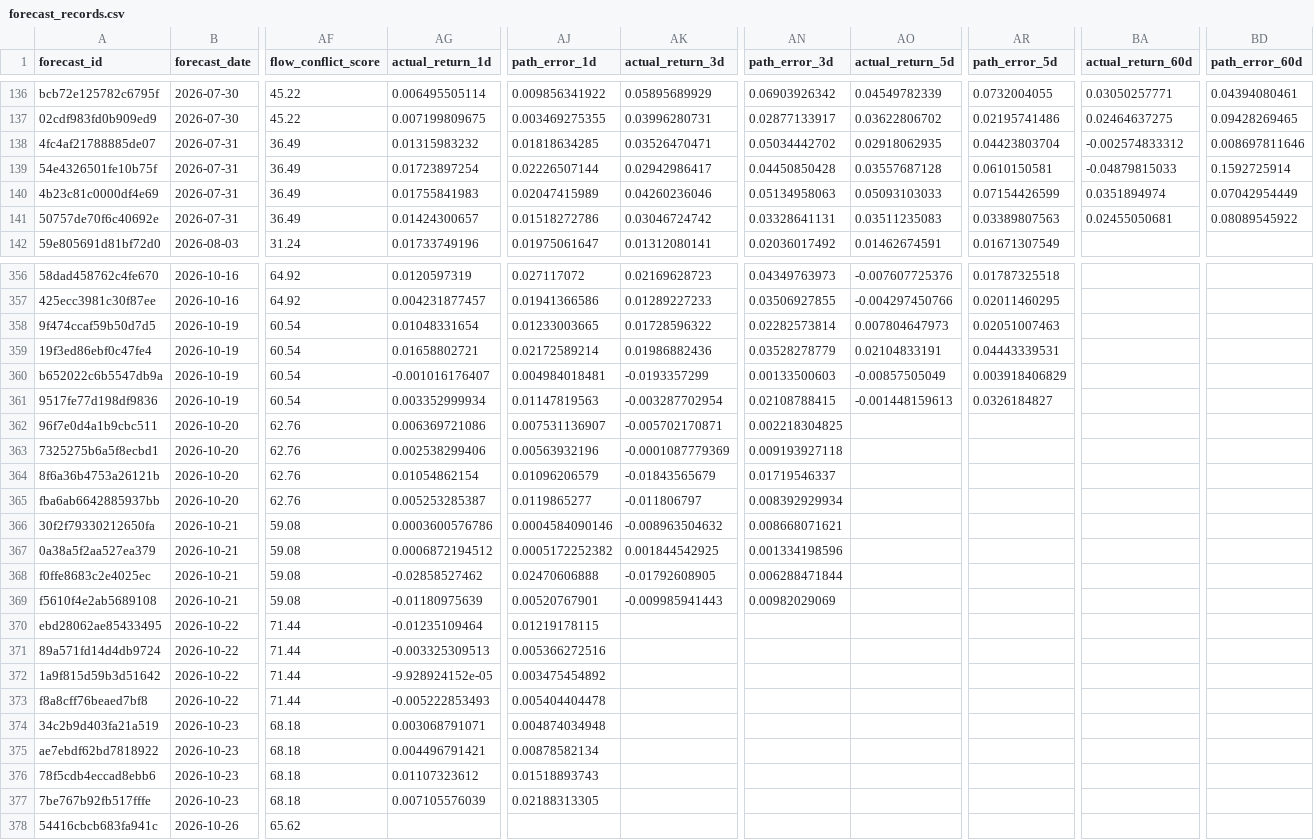
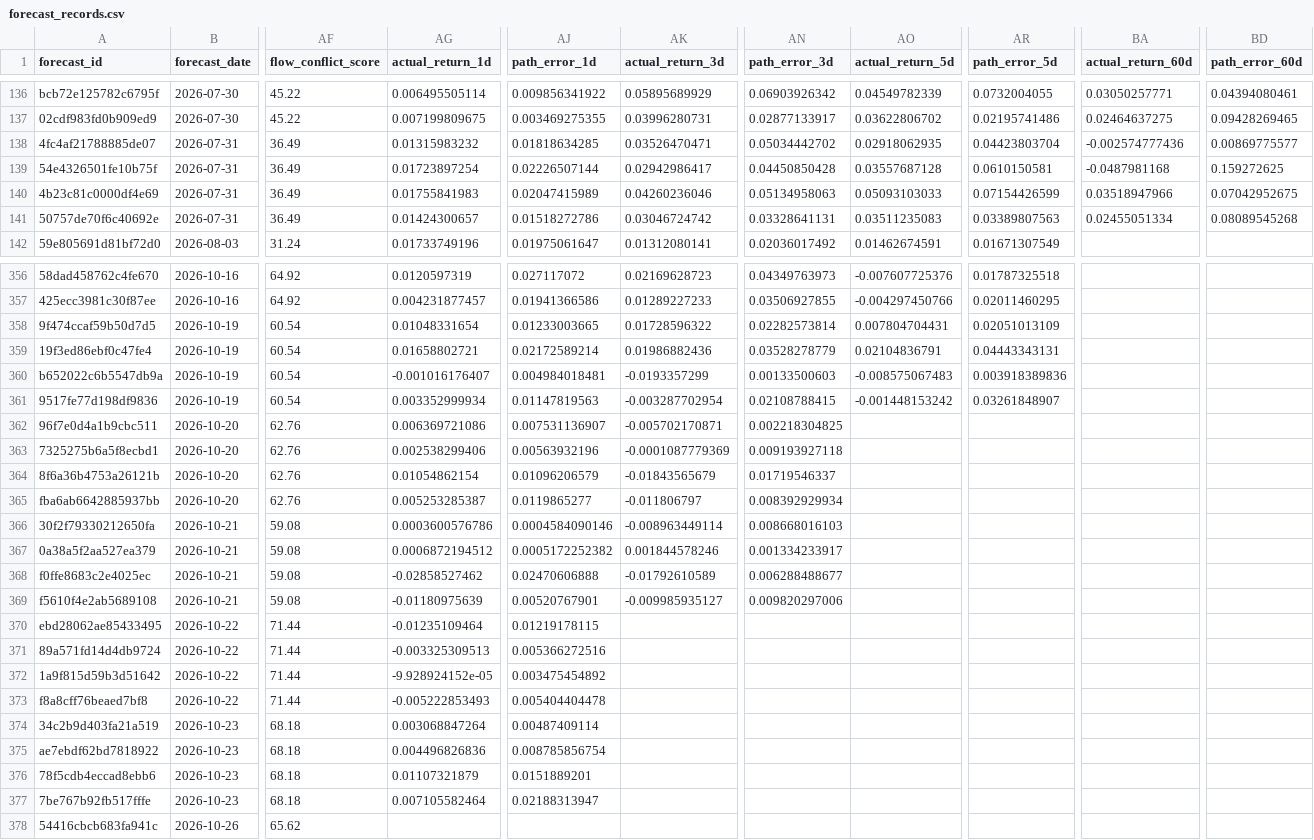
Before and after one commit to xuanho912/market-predictor, a CSV file: outputs/forecast_records.csv, drawn as a sheet; only a part is shown, gaps mark what is left out; the diff covers the shown part only; the diff names each change by its address in the sheet, - before the commit and + after, or states it on an @@ line.

```diff
--- a/outputs/forecast_records.csv
+++ b/outputs/forecast_records.csv
-BA138 (actual_return_60d): -0.002574833312
+BA138 (actual_return_60d): -0.002574777436
-BD138 (path_error_60d): 0.008697811646
+BD138 (path_error_60d): 0.00869775577
-BA139 (actual_return_60d): -0.04879815033
+BA139 (actual_return_60d): -0.0487981168
-BD139 (path_error_60d): 0.1592725914
+BD139 (path_error_60d): 0.159272625
-BA140 (actual_return_60d): 0.0351894974
+BA140 (actual_return_60d): 0.03518947966
-BD140 (path_error_60d): 0.07042954449
+BD140 (path_error_60d): 0.07042952675
-BA141 (actual_return_60d): 0.02455050681
+BA141 (actual_return_60d): 0.02455051334
-BD141 (path_error_60d): 0.08089545922
+BD141 (path_error_60d): 0.08089545268
-AO358 (actual_return_5d): 0.007804647973
+AO358 (actual_return_5d): 0.007804704431
-AR358 (path_error_5d): 0.02051007463
+AR358 (path_error_5d): 0.02051013109
-AO359 (actual_return_5d): 0.02104833191
+AO359 (actual_return_5d): 0.02104836791
-AR359 (path_error_5d): 0.04443339531
+AR359 (path_error_5d): 0.04443343131
-AO360 (actual_return_5d): -0.00857505049
+AO360 (actual_return_5d): -0.008575067483
-AR360 (path_error_5d): 0.003918406829
+AR360 (path_error_5d): 0.003918389836
-AO361 (actual_return_5d): -0.001448159613
+AO361 (actual_return_5d): -0.001448153242
-AR361 (path_error_5d): 0.0326184827
+AR361 (path_error_5d): 0.03261848907
-AK366 (actual_return_3d): -0.008963504632
+AK366 (actual_return_3d): -0.008963449114
-AN366 (path_error_3d): 0.008668071621
+AN366 (path_error_3d): 0.008668016103
-AK367 (actual_return_3d): 0.001844542925
+AK367 (actual_return_3d): 0.001844578246
-AN367 (path_error_3d): 0.001334198596
+AN367 (path_error_3d): 0.001334233917
-AK368 (actual_return_3d): -0.01792608905
+AK368 (actual_return_3d): -0.01792610589
-AN368 (path_error_3d): 0.006288471844
+AN368 (path_error_3d): 0.006288488677
-AK369 (actual_return_3d): -0.009985941443
+AK369 (actual_return_3d): -0.009985935127
-AN369 (path_error_3d): 0.00982029069
+AN369 (path_error_3d): 0.009820297006
-AG374 (actual_return_1d): 0.003068791071
+AG374 (actual_return_1d): 0.003068847264
-AJ374 (path_error_1d): 0.004874034948
+AJ374 (path_error_1d): 0.00487409114
-AG375 (actual_return_1d): 0.004496791421
+AG375 (actual_return_1d): 0.004496826836
-AJ375 (path_error_1d): 0.00878582134
+AJ375 (path_error_1d): 0.008785856754
-AG376 (actual_return_1d): 0.01107323612
+AG376 (actual_return_1d): 0.01107321879
-AJ376 (path_error_1d): 0.01518893743
+AJ376 (path_error_1d): 0.0151889201
-AG377 (actual_return_1d): 0.007105576039
+AG377 (actual_return_1d): 0.007105582464
-AJ377 (path_error_1d): 0.02188313305
+AJ377 (path_error_1d): 0.02188313947
```
Also changed, not shown: 16 edited cells elsewhere in this file, outputs/forward_alpha_v1_daily_checks.csv, 56 other files.
